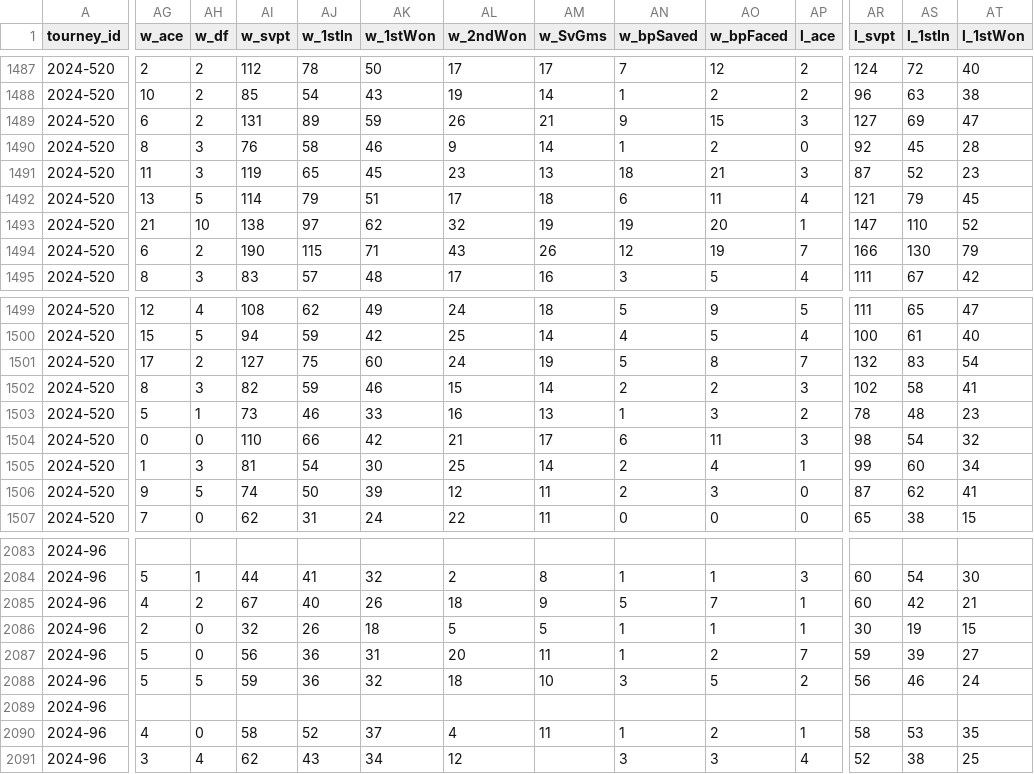
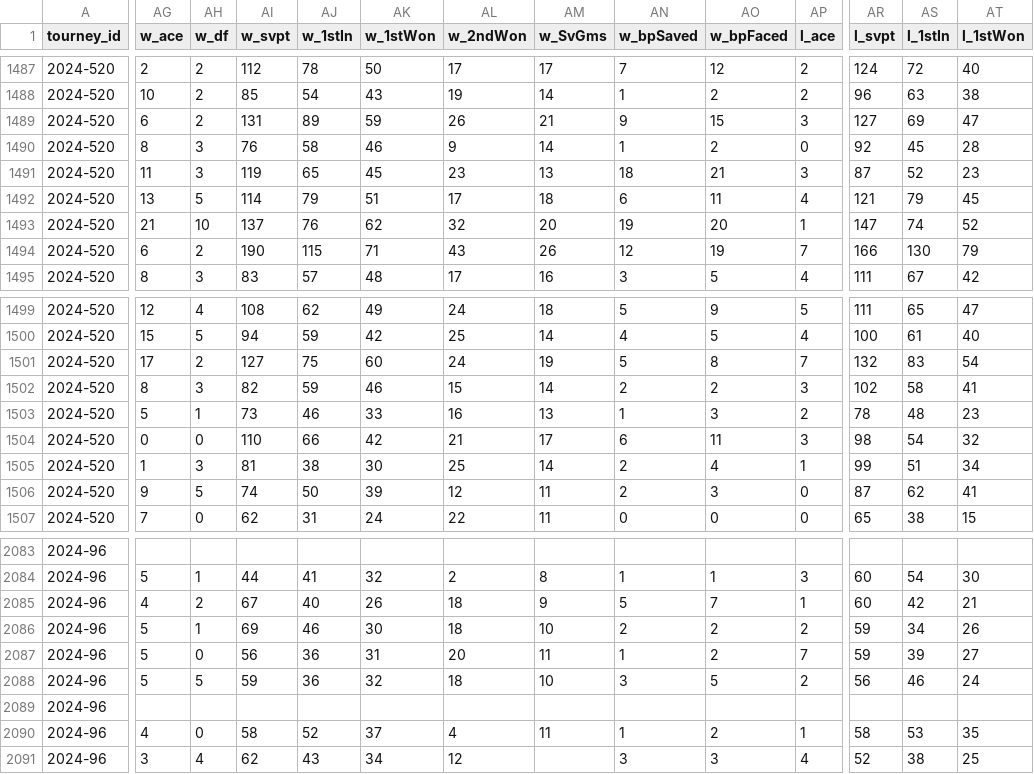
Before and after one commit to wvanderharst/tennisratings, a CSV file: atp_uploads/2024.csv, drawn as a sheet; only a part is shown, gaps mark what is left out; the diff covers the shown part only; the diff names each change by its address in the sheet, - before the commit and + after, or states it on an @@ line.

```diff
--- a/atp_uploads/2024.csv
+++ b/atp_uploads/2024.csv
-AI1493 (w_svpt): 138
+AI1493 (w_svpt): 137
-AJ1493 (w_1stIn): 97
+AJ1493 (w_1stIn): 76
-AM1493 (w_SvGms): 19
+AM1493 (w_SvGms): 20
-AS1493 (l_1stIn): 110
+AS1493 (l_1stIn): 74
-AJ1505 (w_1stIn): 54
+AJ1505 (w_1stIn): 38
-AS1505 (l_1stIn): 60
+AS1505 (l_1stIn): 51
-AG2086 (w_ace): 2
+AG2086 (w_ace): 5
-AH2086 (w_df): 0
+AH2086 (w_df): 1
-AI2086 (w_svpt): 32
+AI2086 (w_svpt): 69
-AJ2086 (w_1stIn): 26
+AJ2086 (w_1stIn): 46
-AK2086 (w_1stWon): 18
+AK2086 (w_1stWon): 30
-AL2086 (w_2ndWon): 5
+AL2086 (w_2ndWon): 18
-AM2086 (w_SvGms): 5
+AM2086 (w_SvGms): 10
-AN2086 (w_bpSaved): 1
+AN2086 (w_bpSaved): 2
-AO2086 (w_bpFaced): 1
+AO2086 (w_bpFaced): 2
-AP2086 (l_ace): 1
+AP2086 (l_ace): 2
-AR2086 (l_svpt): 30
+AR2086 (l_svpt): 59
-AS2086 (l_1stIn): 19
+AS2086 (l_1stIn): 34
-AT2086 (l_1stWon): 15
+AT2086 (l_1stWon): 26
```
Also changed, not shown: 2 edited cells elsewhere in this file, atp_uploads/2025.csv, atp_uploads/challenger_ongoing_tourneys.csv, 3 other files.
